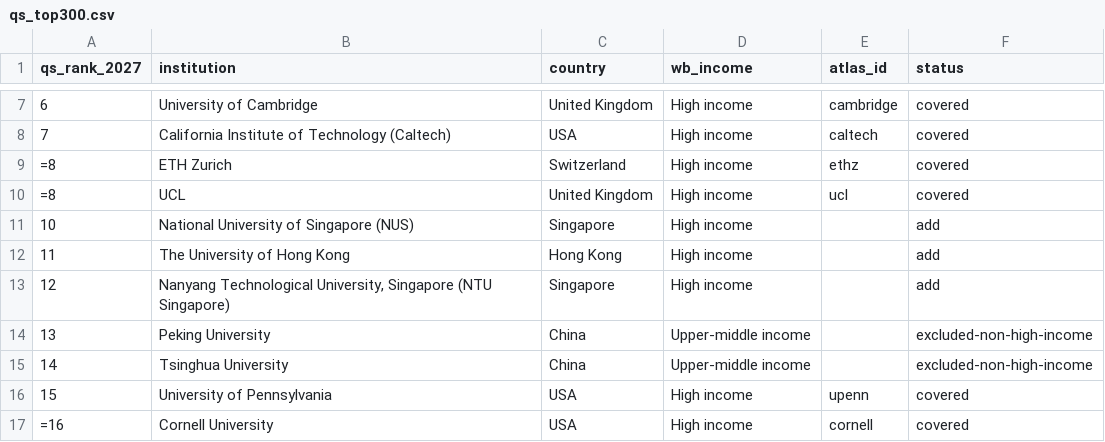
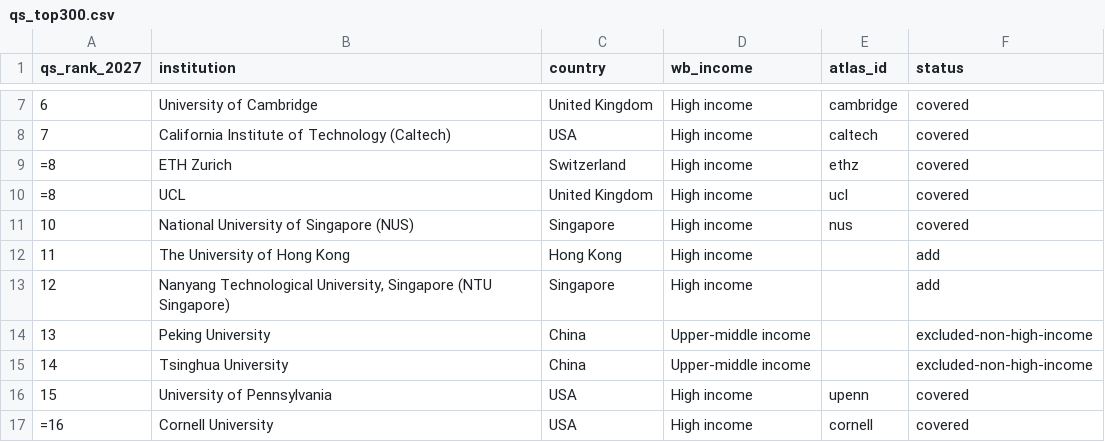
Before and after one commit to manilaladarsh-hash/YT, a CSV file: business/phd-atlas/handoff/qs_top300.csv, drawn as a sheet; only a part is shown, gaps mark what is left out.

```diff
--- a/business/phd-atlas/handoff/qs_top300.csv
+++ b/business/phd-atlas/handoff/qs_top300.csv
@@ -10,3 +10,3 @@ qs_rank_2027,institution,country,wb_income,atlas_id,status
 =8,UCL,United Kingdom,High income,ucl,covered
-10,National University of Singapore (NUS),Singapore,High income,,add
+10,National University of Singapore (NUS),Singapore,High income,nus,covered
 11,The University of Hong Kong,Hong Kong,High income,,add
```
Also changed, not shown: 9 other files.
